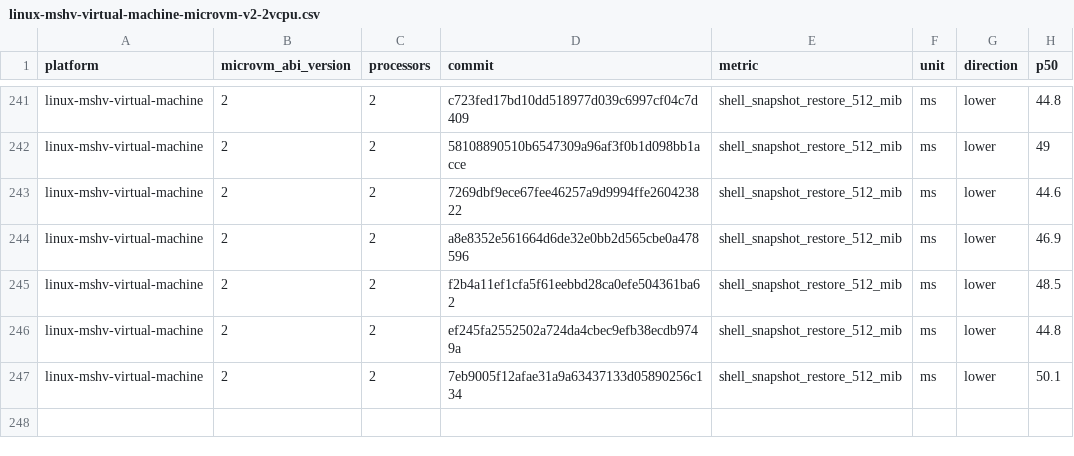
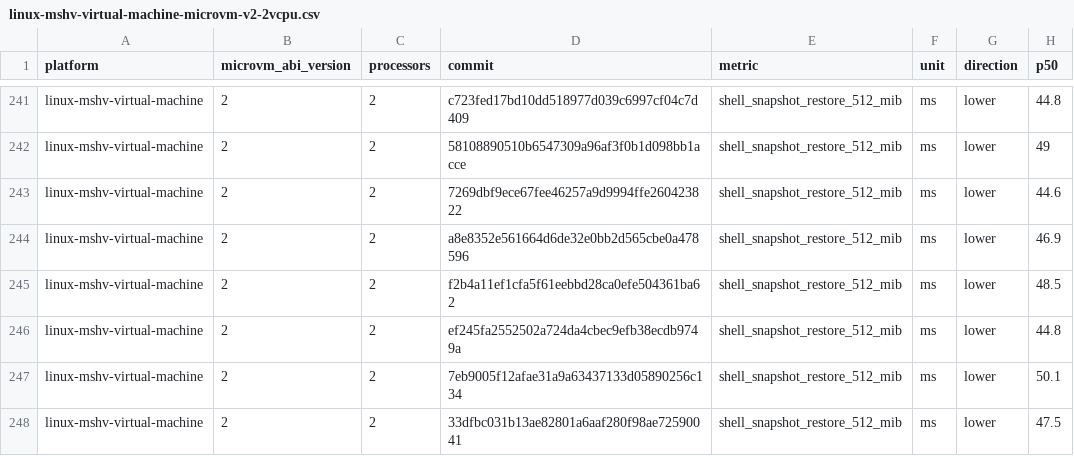
Before and after one commit to 56steve/nvx, a CSV file: data/linux-mshv-virtual-machine-microvm-v2-2vcpu.csv, drawn as a sheet; only a part is shown, gaps mark what is left out.

```diff
--- a/data/linux-mshv-virtual-machine-microvm-v2-2vcpu.csv
+++ b/data/linux-mshv-virtual-machine-microvm-v2-2vcpu.csv
@@ -247 +247,2 @@ linux-mshv-virtual-machine,2,2,ef245fa2552502a724da4cbec9efb38ecdb9749a,shell_sn
 linux-mshv-virtual-machine,2,2,7eb9005f12afae31a9a63437133d05890256c134,shell_snapshot_restore_512_mib,ms,lower,50.1
+linux-mshv-virtual-machine,2,2,33dfbc031b13ae82801a6aaf280f98ae72590041,shell_snapshot_restore_512_mib,ms,lower,47.5
```
Also changed, not shown: data/linux-kvm-virtual-machine-microvm-v2-1vcpu.csv, data/linux-mshv-virtual-machine-microvm-v2-1vcpu.csv, 9 other files.
